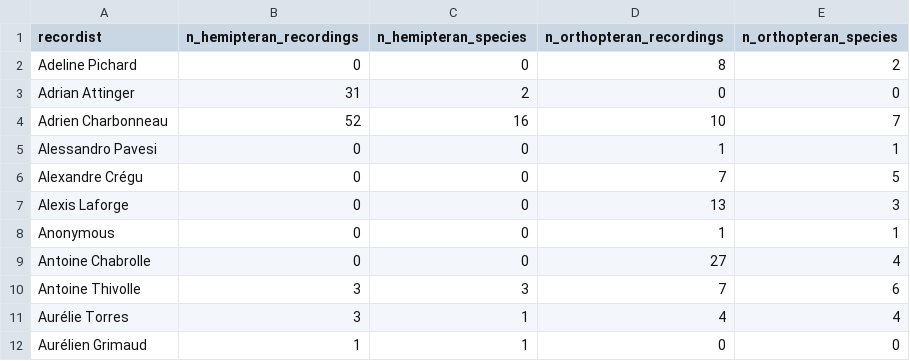
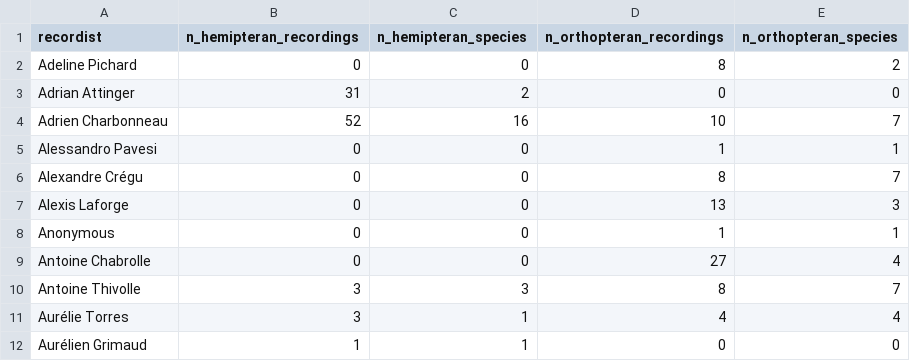
Before and after one commit to DavidFunosas/ECOSoundSet_database_analysis, a CSV file: Output/Tables/TableS2.csv, drawn as a sheet; only a part is shown; the diff covers the shown part only.

```diff
--- a/Output/Tables/TableS2.csv
+++ b/Output/Tables/TableS2.csv
@@ -5,3 +5,3 @@
 "Alessandro Pavesi",0,0,1,1
-"Alexandre Crégu",0,0,7,5
+"Alexandre Crégu",0,0,8,7
 "Alexis Laforge",0,0,13,3
@@ -9,3 +9,3 @@
 "Antoine Chabrolle",0,0,27,4
-"Antoine Thivolle",3,3,7,6
+"Antoine Thivolle",3,3,8,7
 "Aurélie Torres",3,1,4,4
```
Also changed, not shown: 4 added rows and 28 edited cells elsewhere in this file, Input/Acoustic database publication/Permissions by authors.csv, Input/Annotations by recording chunk/total_animals_annotated_at_the_species_level.csv, 21 other files.
